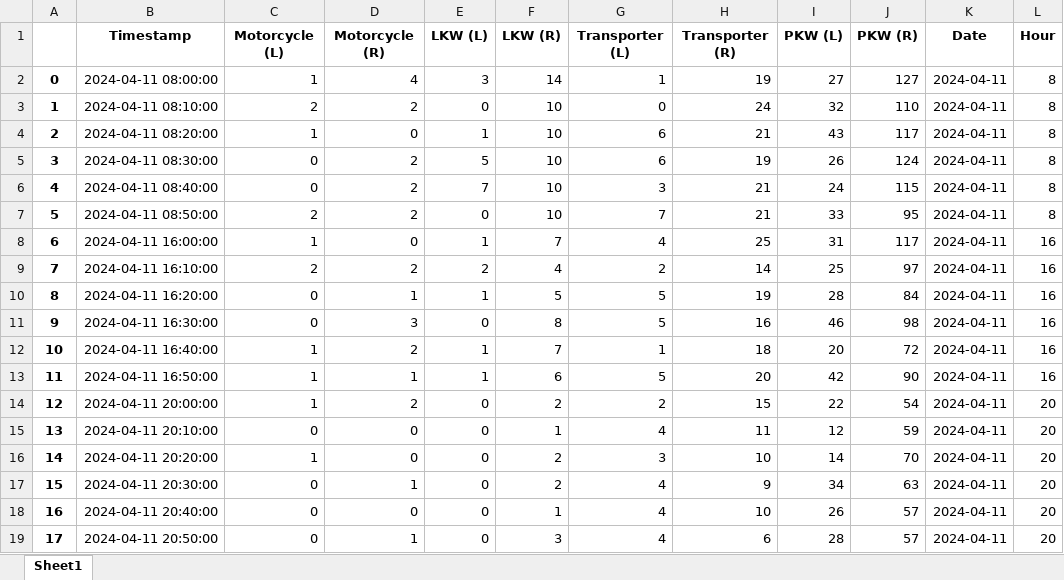
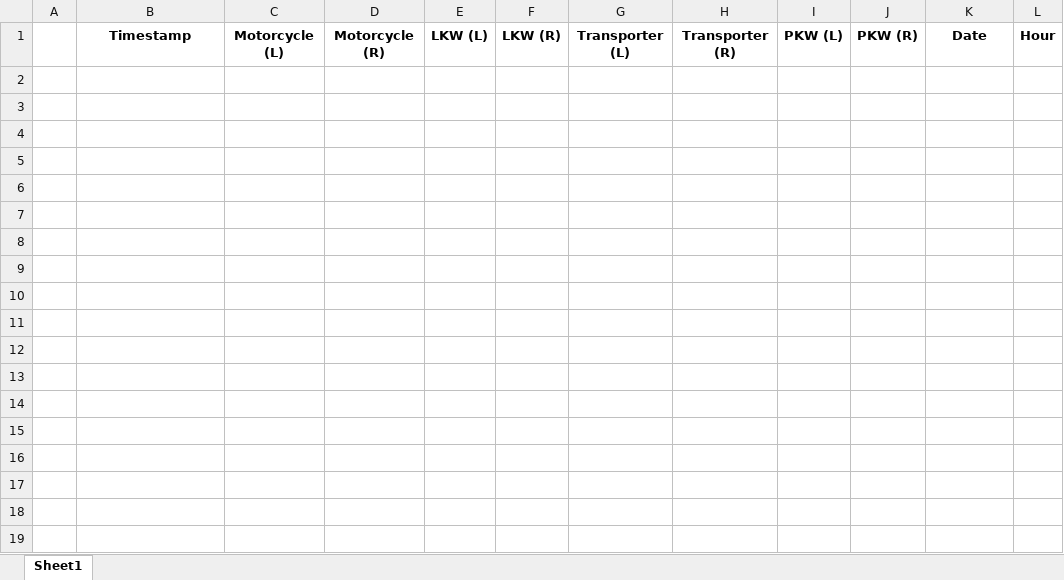
Before and after one commit to ueaul/Towards-Sustainable-Cities-through-Simulation, an Excel workbook: 02_Output/Manual_Count_Timeframe-1_Hour_Intervall/005_man_data.xlsx, sheet Sheet1, drawn as a sheet; values as stored, in another font and other column widths than the file's, no borders; the diff names each change by its address in the sheet, - before the commit and + after, or states it on an @@ line.

Commit message:
Updated timeframe in input files

```diff
--- a/02_Output/Manual_Count_Timeframe-1_Hour_Intervall/005_man_data.xlsx (sheet Sheet1)
+++ b/02_Output/Manual_Count_Timeframe-1_Hour_Intervall/005_man_data.xlsx (sheet Sheet1)
-row 2: 0 | 2024-04-11 08:00:00 | 1 | 4 | 3 | 14 | 1 | 19 | 27 | 127 | 2024-04-11 | 8
-row 3: 1 | 2024-04-11 08:10:00 | 2 | 2 | 0 | 10 | 0 | 24 | 32 | 110 | 2024-04-11 | 8
-row 4: 2 | 2024-04-11 08:20:00 | 1 | 0 | 1 | 10 | 6 | 21 | 43 | 117 | 2024-04-11 | 8
-row 5: 3 | 2024-04-11 08:30:00 | 0 | 2 | 5 | 10 | 6 | 19 | 26 | 124 | 2024-04-11 | 8
-row 6: 4 | 2024-04-11 08:40:00 | 0 | 2 | 7 | 10 | 3 | 21 | 24 | 115 | 2024-04-11 | 8
-row 7: 5 | 2024-04-11 08:50:00 | 2 | 2 | 0 | 10 | 7 | 21 | 33 | 95 | 2024-04-11 | 8
-row 8: 6 | 2024-04-11 16:00:00 | 1 | 0 | 1 | 7 | 4 | 25 | 31 | 117 | 2024-04-11 | 16
-row 9: 7 | 2024-04-11 16:10:00 | 2 | 2 | 2 | 4 | 2 | 14 | 25 | 97 | 2024-04-11 | 16
-row 10: 8 | 2024-04-11 16:20:00 | 0 | 1 | 1 | 5 | 5 | 19 | 28 | 84 | 2024-04-11 | 16
-row 11: 9 | 2024-04-11 16:30:00 | 0 | 3 | 0 | 8 | 5 | 16 | 46 | 98 | 2024-04-11 | 16
-row 12: 10 | 2024-04-11 16:40:00 | 1 | 2 | 1 | 7 | 1 | 18 | 20 | 72 | 2024-04-11 | 16
-row 13: 11 | 2024-04-11 16:50:00 | 1 | 1 | 1 | 6 | 5 | 20 | 42 | 90 | 2024-04-11 | 16
-row 14: 12 | 2024-04-11 20:00:00 | 1 | 2 | 0 | 2 | 2 | 15 | 22 | 54 | 2024-04-11 | 20
-row 15: 13 | 2024-04-11 20:10:00 | 0 | 0 | 0 | 1 | 4 | 11 | 12 | 59 | 2024-04-11 | 20
-row 16: 14 | 2024-04-11 20:20:00 | 1 | 0 | 0 | 2 | 3 | 10 | 14 | 70 | 2024-04-11 | 20
-row 17: 15 | 2024-04-11 20:30:00 | 0 | 1 | 0 | 2 | 4 | 9 | 34 | 63 | 2024-04-11 | 20
-row 18: 16 | 2024-04-11 20:40:00 | 0 | 0 | 0 | 1 | 4 | 10 | 26 | 57 | 2024-04-11 | 20
-row 19: 17 | 2024-04-11 20:50:00 | 0 | 1 | 0 | 3 | 4 | 6 | 28 | 57 | 2024-04-11 | 20
```
Also changed, not shown: 02_Output/Manual_Count_Timeframe-1_Hour_Intervall/004_local_data.xlsx, 02_Output/Manual_Count_Timeframe-1_Hour_Intervall/005_cam_data.xlsx, 33 other files.
